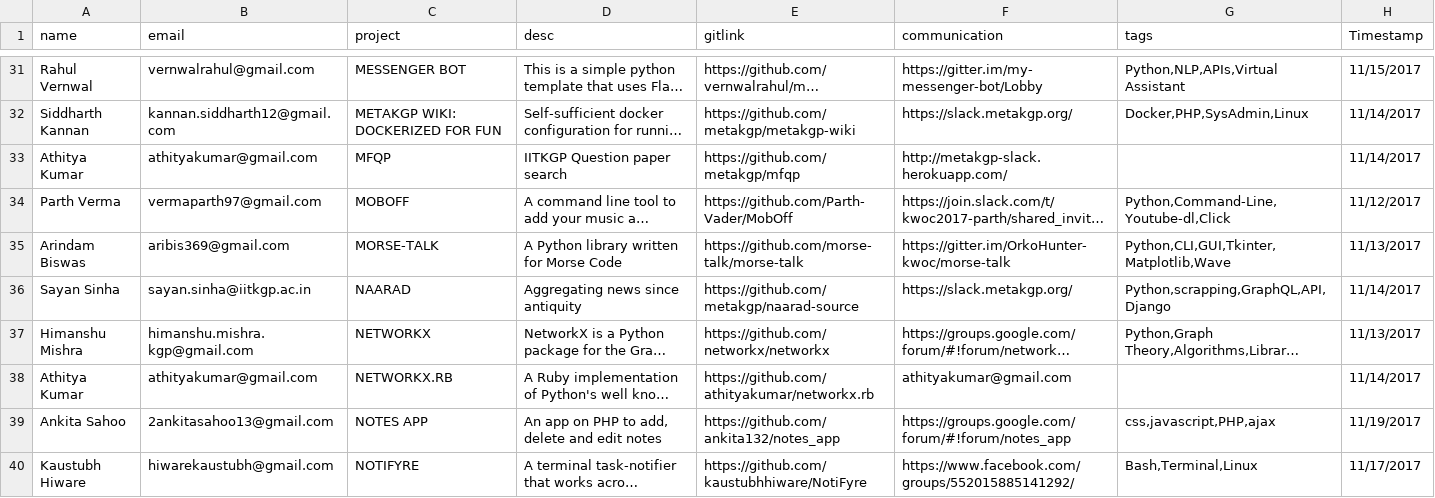
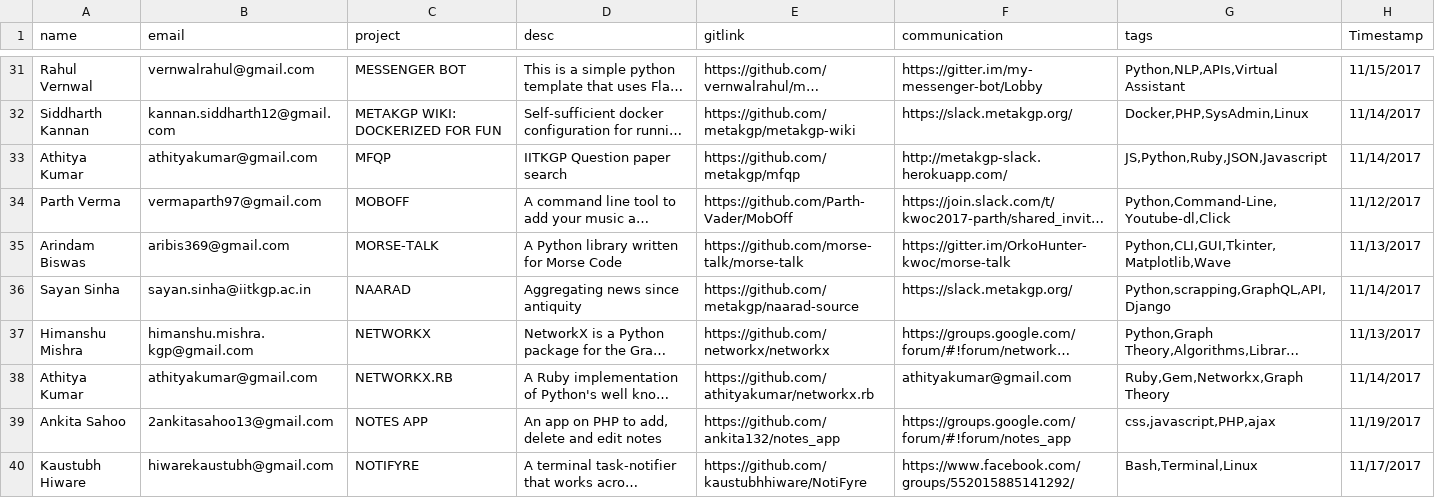
Before and after one commit to kossiitkgp/kwoc-2017, a CSV file: gh_scraper/projects.csv, drawn as a sheet; only a part is shown, gaps mark what is left out; long unchanged cells end in …; the diff covers the shown part only; the diff names each change by its address in the sheet, - before the commit and + after, or states it on an @@ line.

```diff
--- a/gh_scraper/projects.csv
+++ b/gh_scraper/projects.csv
-G33 (tags): (empty)
+G33 (tags): JS,Python,Ruby,JSON,Javascript
-G38 (tags): (empty)
+G38 (tags): Ruby,Gem,Networkx,Graph Theory
```
Also changed, not shown: 2 added rows and 5 edited cells elsewhere in this file, 1 other file.
